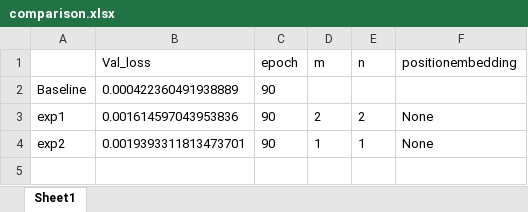
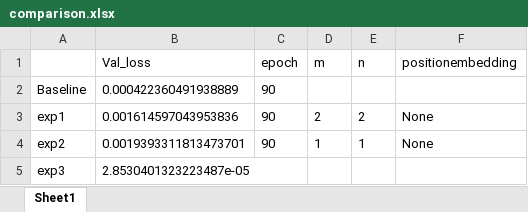
Before and after one commit to greekinRoma/Decomposition_and_Reconstruction, an Excel workbook: comparison.xlsx, sheet Sheet1, drawn as a sheet; values as stored, in another font and other column widths than the file's, no borders; the diff names each change by its address in the sheet, - before the commit and + after, or states it on an @@ line.

```diff
--- a/comparison.xlsx (sheet Sheet1)
+++ b/comparison.xlsx (sheet Sheet1)
+row 5: exp3 | 2.8530401323223487e-05
```
Also changed, not shown: 4 other files.
